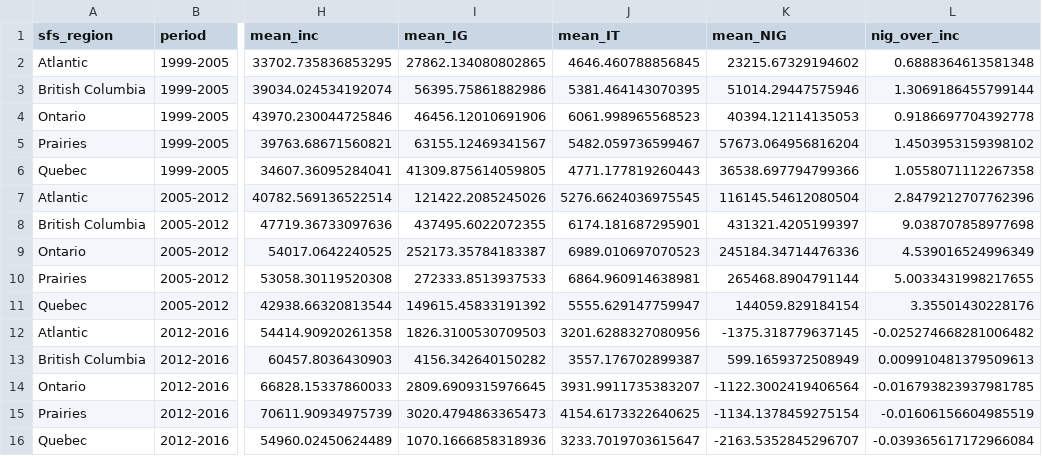
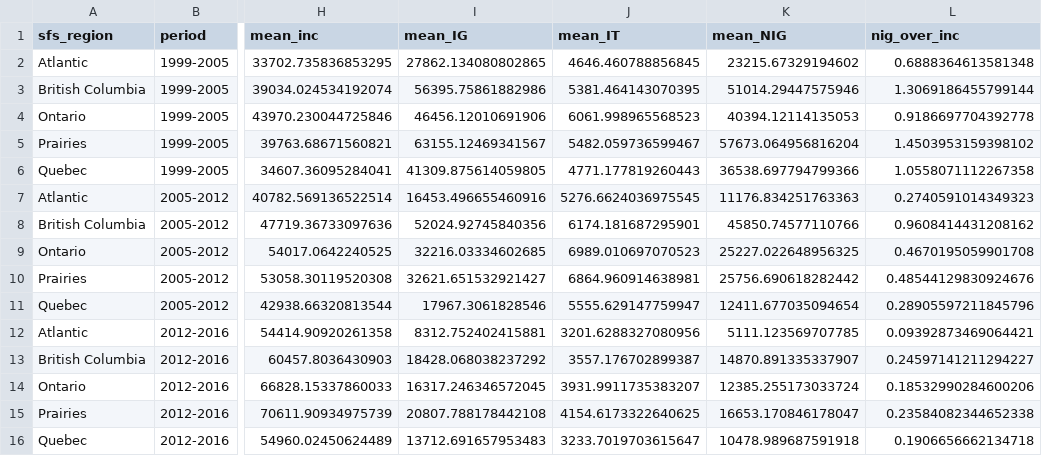
Before and after one commit to TomcatPcat/CA_costsinflation, a CSV file: output/tables/nig_by_period_sfs_region.csv, drawn as a sheet; only a part is shown, gaps mark what is left out; the diff covers the shown part only; the diff names each change by its address in the sheet, - before the commit and + after, or states it on an @@ line.

```diff
--- a/output/tables/nig_by_period_sfs_region.csv
+++ b/output/tables/nig_by_period_sfs_region.csv
-I7 (mean_IG): 121422.2085245026
+I7 (mean_IG): 16453.496655460916
-K7 (mean_NIG): 116145.54612080504
+K7 (mean_NIG): 11176.834251763363
-L7 (nig_over_inc): 2.8479212707762396
+L7 (nig_over_inc): 0.2740591014349323
-I8 (mean_IG): 437495.6022072355
+I8 (mean_IG): 52024.92745840356
-K8 (mean_NIG): 431321.4205199397
+K8 (mean_NIG): 45850.74577110766
-L8 (nig_over_inc): 9.038707858977698
+L8 (nig_over_inc): 0.9608414431208162
-I9 (mean_IG): 252173.35784183387
+I9 (mean_IG): 32216.03334602685
-K9 (mean_NIG): 245184.34714476336
+K9 (mean_NIG): 25227.022648956325
-L9 (nig_over_inc): 4.539016524996349
+L9 (nig_over_inc): 0.4670195059901708
-I10 (mean_IG): 272333.8513937533
+I10 (mean_IG): 32621.651532921427
-K10 (mean_NIG): 265468.8904791144
+K10 (mean_NIG): 25756.690618282442
-L10 (nig_over_inc): 5.0033431998217655
+L10 (nig_over_inc): 0.48544129830924676
-I11 (mean_IG): 149615.45833191392
+I11 (mean_IG): 17967.3061828546
-K11 (mean_NIG): 144059.829184154
+K11 (mean_NIG): 12411.677035094654
-L11 (nig_over_inc): 3.35501430228176
+L11 (nig_over_inc): 0.28905597211845796
-I12 (mean_IG): 1826.3100530709503
+I12 (mean_IG): 8312.752402415881
-K12 (mean_NIG): -1375.318779637145
+K12 (mean_NIG): 5111.123569707785
-L12 (nig_over_inc): -0.025274668281006482
+L12 (nig_over_inc): 0.09392873469064421
-I13 (mean_IG): 4156.342640150282
+I13 (mean_IG): 18428.068038237292
-K13 (mean_NIG): 599.1659372508949
+K13 (mean_NIG): 14870.891335337907
-L13 (nig_over_inc): 0.009910481379509613
+L13 (nig_over_inc): 0.24597141211294227
-I14 (mean_IG): 2809.6909315976645
+I14 (mean_IG): 16317.246346572045
-K14 (mean_NIG): -1122.3002419406564
+K14 (mean_NIG): 12385.255173033724
-L14 (nig_over_inc): -0.016793823937981785
+L14 (nig_over_inc): 0.18532990284600206
-I15 (mean_IG): 3020.4794863365473
+I15 (mean_IG): 20807.788178442108
-K15 (mean_NIG): -1134.1378459275154
+K15 (mean_NIG): 16653.170846178047
-L15 (nig_over_inc): -0.01606156604985519
+L15 (nig_over_inc): 0.23584082344652338
-I16 (mean_IG): 1070.1666858318936
+I16 (mean_IG): 13712.691657953483
-K16 (mean_NIG): -2163.5352845296707
+K16 (mean_NIG): 10478.989687591918
-L16 (nig_over_inc): -0.039365617172966084
+L16 (nig_over_inc): 0.1906656662134718
```
Also changed, not shown: 30 edited cells elsewhere in this file, output/tables/nig_by_period_geo_group.csv, output/tables/nig_by_period_housing_status.csv, 15 other files.
